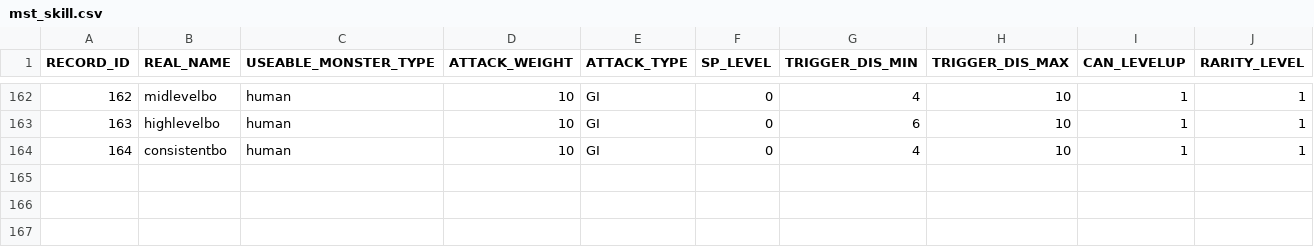
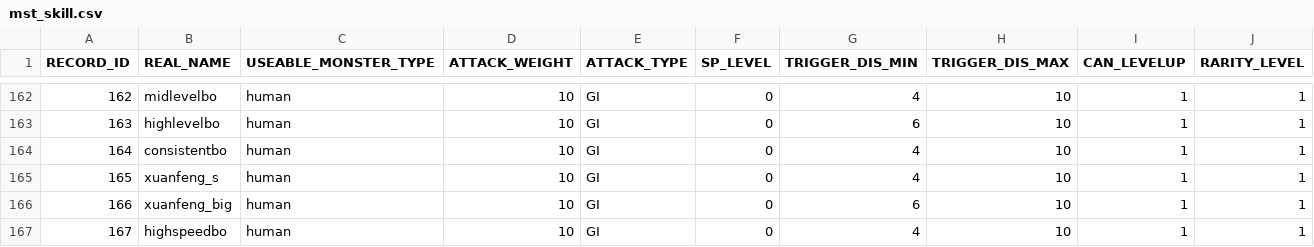
Before and after one commit to bodacheng/MComat, a CSV file: Assets/Resources/Account/mst_skill.csv, drawn as a sheet; only a part is shown, gaps mark what is left out; the diff names each change by its address in the sheet, - before the commit and + after, or states it on an @@ line.

Commit message:
resourceupdate

```diff
--- a/Assets/Resources/Account/mst_skill.csv
+++ b/Assets/Resources/Account/mst_skill.csv
+row 165: 165 | xuanfeng_s | human | 10 | GI | 0 | 4 | 10 | 1 | 1
+row 166: 166 | xuanfeng_big | human | 10 | GI | 0 | 6 | 10 | 1 | 1
+row 167: 167 | highspeedbo | human | 10 | GI | 0 | 4 | 10 | 1 | 1
```
Also changed, not shown: 49 other files.
